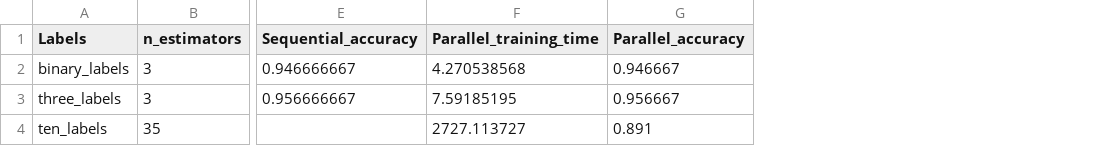
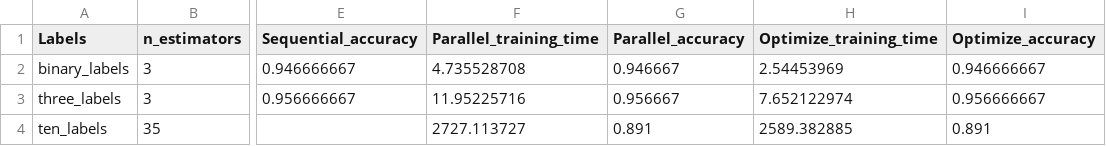
Before and after one commit to NhatPhuong2106/Applied_Parallel_Programming, a CSV file: xgboost/result.csv, drawn as a sheet; only a part is shown, gaps mark what is left out; the diff names each change by its address in the sheet, - before the commit and + after, or states it on an @@ line.

Commit message:
complete optimize version

```diff
--- a/xgboost/result.csv
+++ b/xgboost/result.csv
+column H (Optimize_training_time), rows 2-4: 2.54453969 | 7.652122974 | 2589.382885
+column I (Optimize_accuracy), rows 2-4: 0.946666667 | 0.956666667 | 0.891
-F2 (Parallel_training_time): 4.270538568
+F2 (Parallel_training_time): 4.735528708
-F3 (Parallel_training_time): 7.59185195
+F3 (Parallel_training_time): 11.95225716
```
Also changed, not shown: 1 other file.
